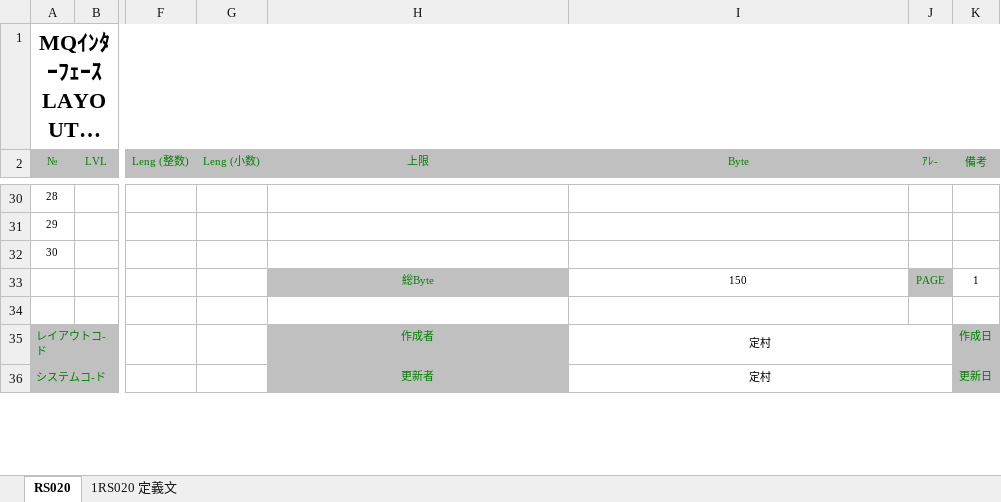
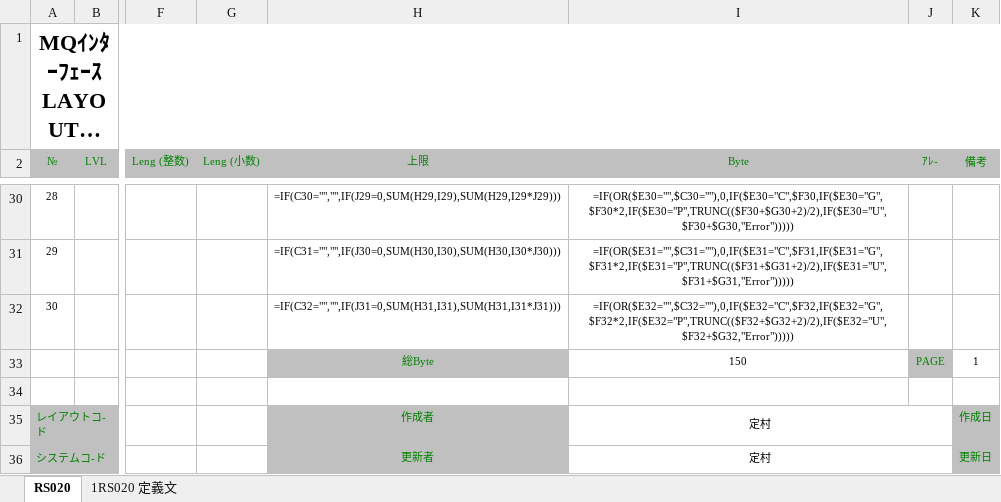
Before and after one commit to graconfig/IF_mapping, an Excel workbook: projects/kaps2/fill_out/RS020_国内出荷連絡データ(MQ)_候选.xlsx, sheet RS020, drawn as a sheet; only a part is shown, gaps mark what is left out; long unchanged cells end in …; values as stored, in another font and other column widths than the file's, no borders; formulas without a stored value are shown as written; the diff covers the shown part only; the diff names each change by its address in the sheet, - before the commit and + after, or states it on an @@ line.

```diff
--- a/projects/kaps2/fill_out/RS020_国内出荷連絡データ(MQ)_候选.xlsx (sheet RS020)
+++ b/projects/kaps2/fill_out/RS020_国内出荷連絡データ(MQ)_候选.xlsx (sheet RS020)
-H30 (上限): (empty)
+H30 (上限): =IF(C30="","",IF(J29=0,SUM(H29,I29),SUM(H29,I29*J29)))
-I30 (Byte): (empty)
+I30 (Byte): =IF(OR($E30="",$C30=""),0,IF($E30="C",$F30,IF($E30="G",$F30*2,IF($E30="P",TRUNC(($F30+$G30+2)/2),IF($E30="U",$F30+$G30,"Error")))))
-H31 (上限): (empty)
+H31 (上限): =IF(C31="","",IF(J30=0,SUM(H30,I30),SUM(H30,I30*J30)))
-I31 (Byte): (empty)
+I31 (Byte): =IF(OR($E31="",$C31=""),0,IF($E31="C",$F31,IF($E31="G",$F31*2,IF($E31="P",TRUNC(($F31+$G31+2)/2),IF($E31="U",$F31+$G31,"Error")))))
-H32 (上限): (empty)
+H32 (上限): =IF(C32="","",IF(J31=0,SUM(H31,I31),SUM(H31,I31*J31)))
-I32 (Byte): (empty)
+I32 (Byte): =IF(OR($E32="",$C32=""),0,IF($E32="C",$F32,IF($E32="G",$F32*2,IF($E32="P",TRUNC(($F32+$G32+2)/2),IF($E32="U",$F32+$G32,"Error")))))
```
Also changed, not shown: 26 edited cells and cell formats elsewhere in this sheet, 1 other file.
